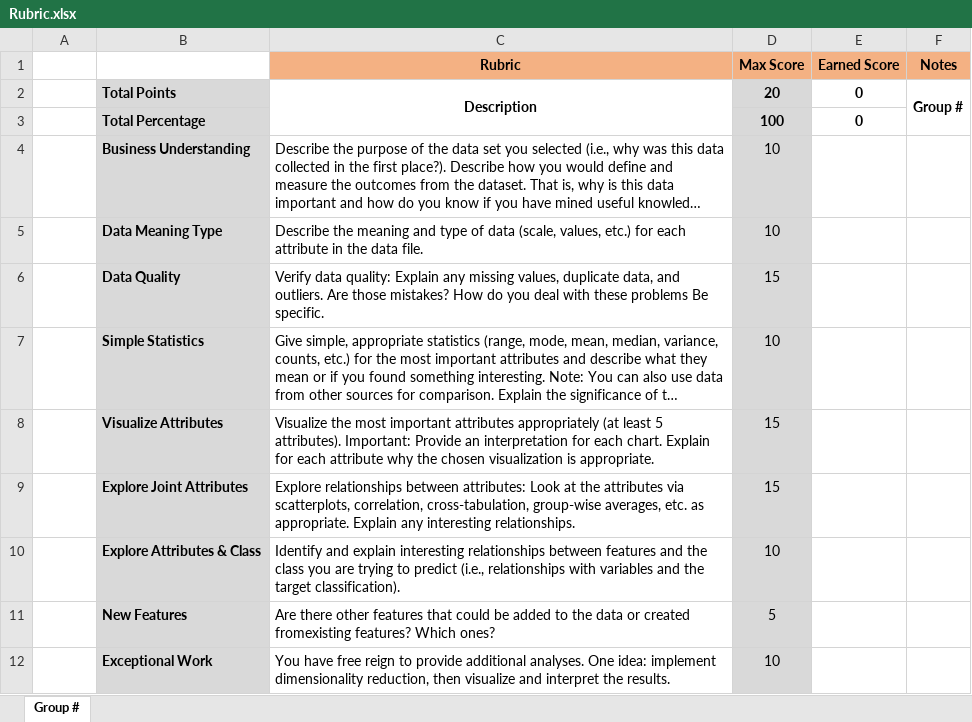
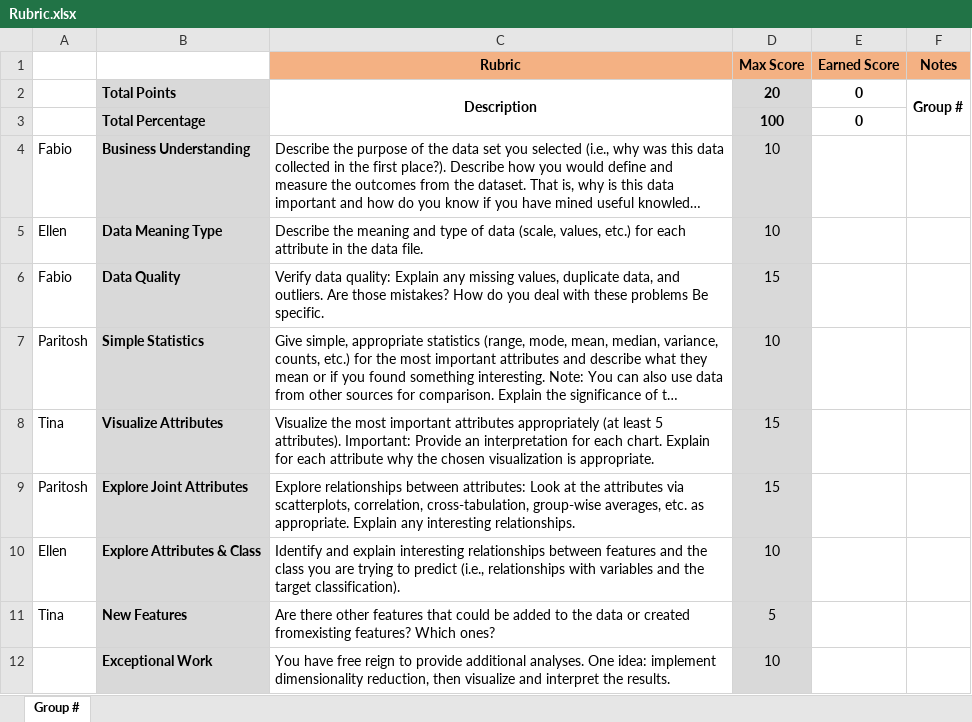
Before and after one commit to tinapai/SMUMSDS-ML1, an Excel workbook: Rubric.xlsx, sheet Group #, drawn as a sheet; long unchanged cells end in …; values as stored, in another font and other column widths than the file's, no borders; the diff names each change by its address in the sheet, - before the commit and + after, or states it on an @@ line.

Commit message:
update names on rubric

```diff
--- a/Rubric.xlsx (sheet Group #)
+++ b/Rubric.xlsx (sheet Group #)
-A4: (empty)
+A4: Fabio
-A5: (empty)
+A5: Ellen
-A6: (empty)
+A6: Fabio
-A7: (empty)
+A7: Paritosh
-A8: (empty)
+A8: Tina
-A9: (empty)
+A9: Paritosh
-A10: (empty)
+A10: Ellen
-A11: (empty)
+A11: Tina
```
Also changed, not shown: 1 other file.
